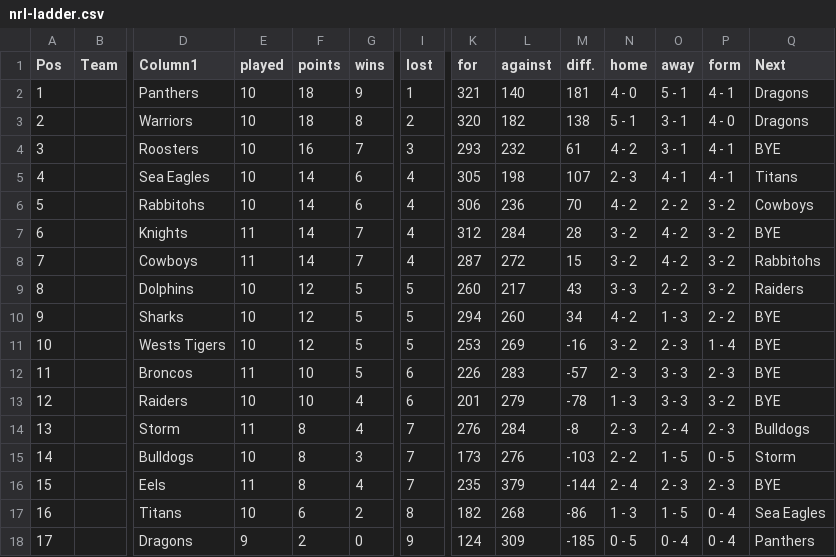
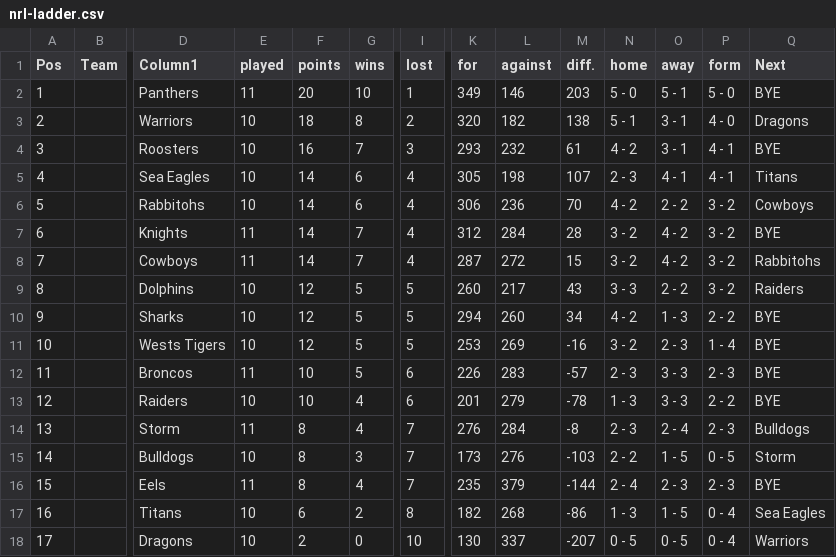
Before and after one commit to Big-Davo/2026-footy-picks, a CSV file: nrl-ladder.csv, drawn as a sheet; only a part is shown, gaps mark what is left out; the diff names each change by its address in the sheet, - before the commit and + after, or states it on an @@ line.

Commit message:
Update nrl-ladder.csv

```diff
--- a/nrl-ladder.csv
+++ b/nrl-ladder.csv
-E2 (played): 10
+E2 (played): 11
-F2 (points): 18
+F2 (points): 20
-G2 (wins): 9
+G2 (wins): 10
-K2 (for): 321
+K2 (for): 349
-L2 (against): 140
+L2 (against): 146
-M2 (diff.): 181
+M2 (diff.): 203
-N2 (home): 4 - 0
+N2 (home): 5 - 0
-P2 (form): 4 - 1
+P2 (form): 5 - 0
-Q2 (Next): Dragons
+Q2 (Next): BYE
-P13 (form): 3 - 2
+P13 (form): 2 - 2
-E18 (played): 9
+E18 (played): 10
-I18 (lost): 9
+I18 (lost): 10
-K18 (for): 124
+K18 (for): 130
-L18 (against): 309
+L18 (against): 337
-M18 (diff.): -185
+M18 (diff.): -207
-O18 (away): 0 - 4
+O18 (away): 0 - 5
-Q18 (Next): Panthers
+Q18 (Next): Warriors
```
